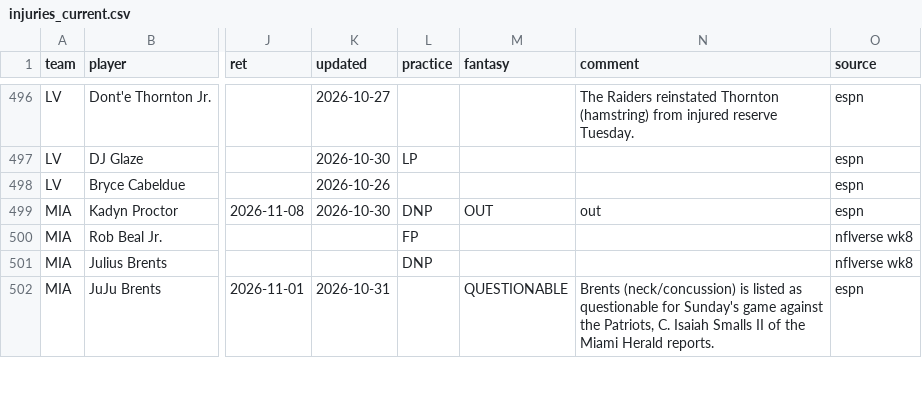
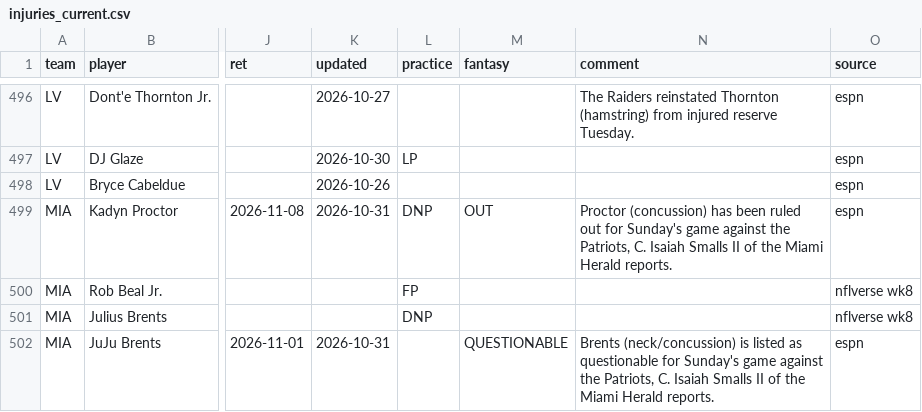
Before and after one commit to 3GO-47/rainman, a CSV file: data/processed/injuries_current.csv, drawn as a sheet; only a part is shown, gaps mark what is left out; the diff covers the shown part only; the diff names each change by its address in the sheet, - before the commit and + after, or states it on an @@ line.

```diff
--- a/data/processed/injuries_current.csv
+++ b/data/processed/injuries_current.csv
-K499 (updated): 2026-10-30
+K499 (updated): 2026-10-31
-N499 (comment): out
+N499 (comment): Proctor (concussion) has been ruled out for Sunday's game against the Patriots, C. Isaiah Smalls II of the Miami Herald reports.
```
Also changed, not shown: 2 added rows, 2 removed rows and 85 edited cells elsewhere in this file, data/processed/bet_td.csv, data/processed/ev_opps.csv, 44 other files.
